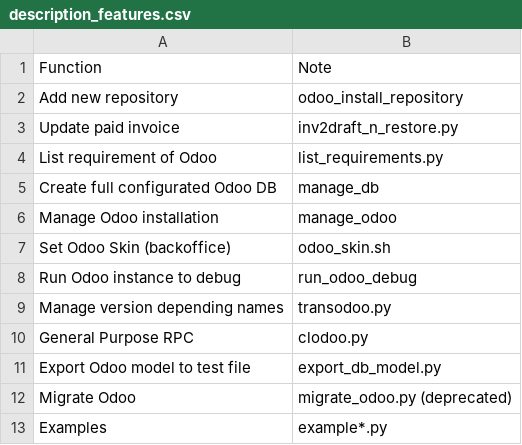
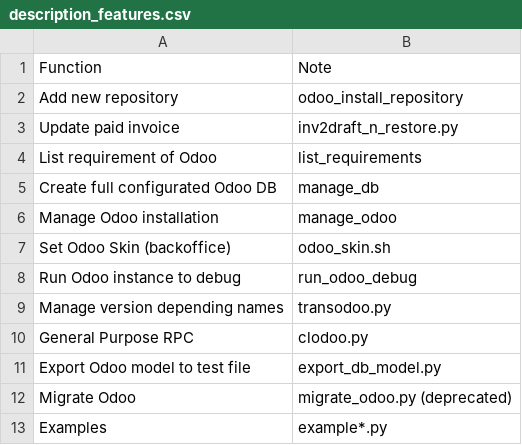
Before and after one commit to zeroincombenze/tools, a CSV file: clodoo/egg-info/description_features.csv, drawn as a sheet.

```diff
--- a/clodoo/egg-info/description_features.csv
+++ b/clodoo/egg-info/description_features.csv
@@ -3,3 +3,3 @@ Add new repository,odoo_install_repository
 Update paid invoice,inv2draft_n_restore.py
-List requirement of Odoo,list_requirements.py
+List requirement of Odoo,list_requirements
 Create full configurated Odoo DB,manage_db
```
Also changed, not shown: 6 other files.
